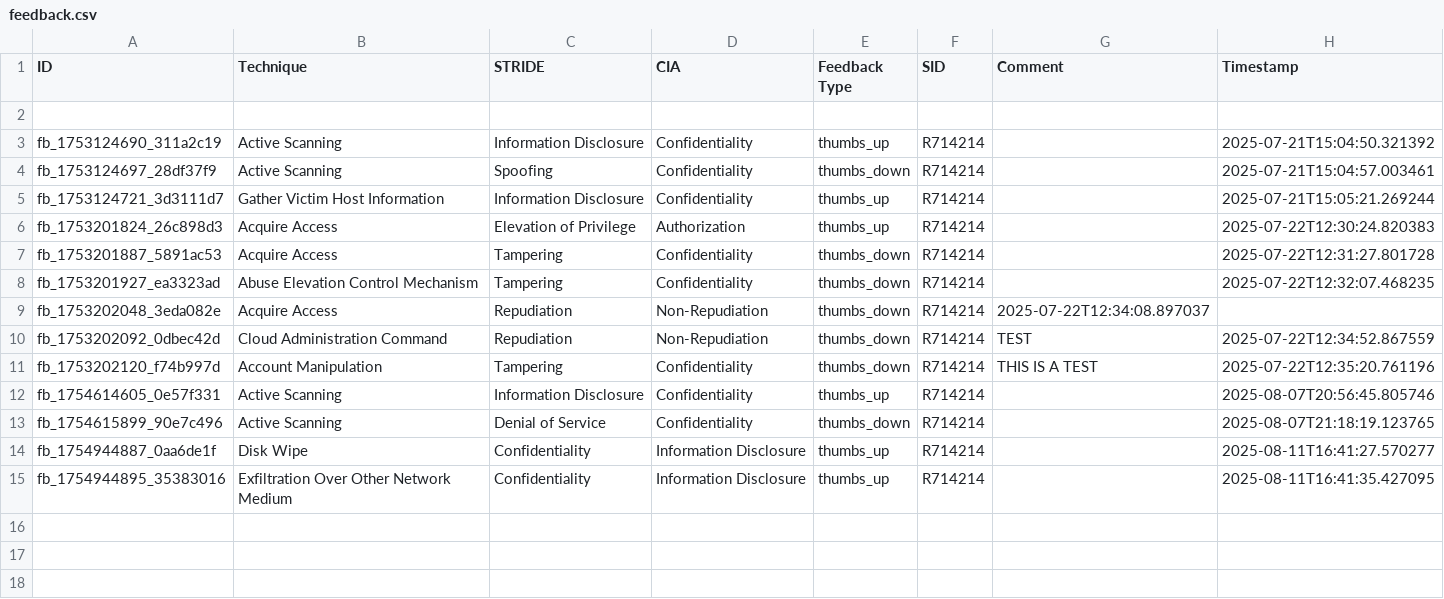
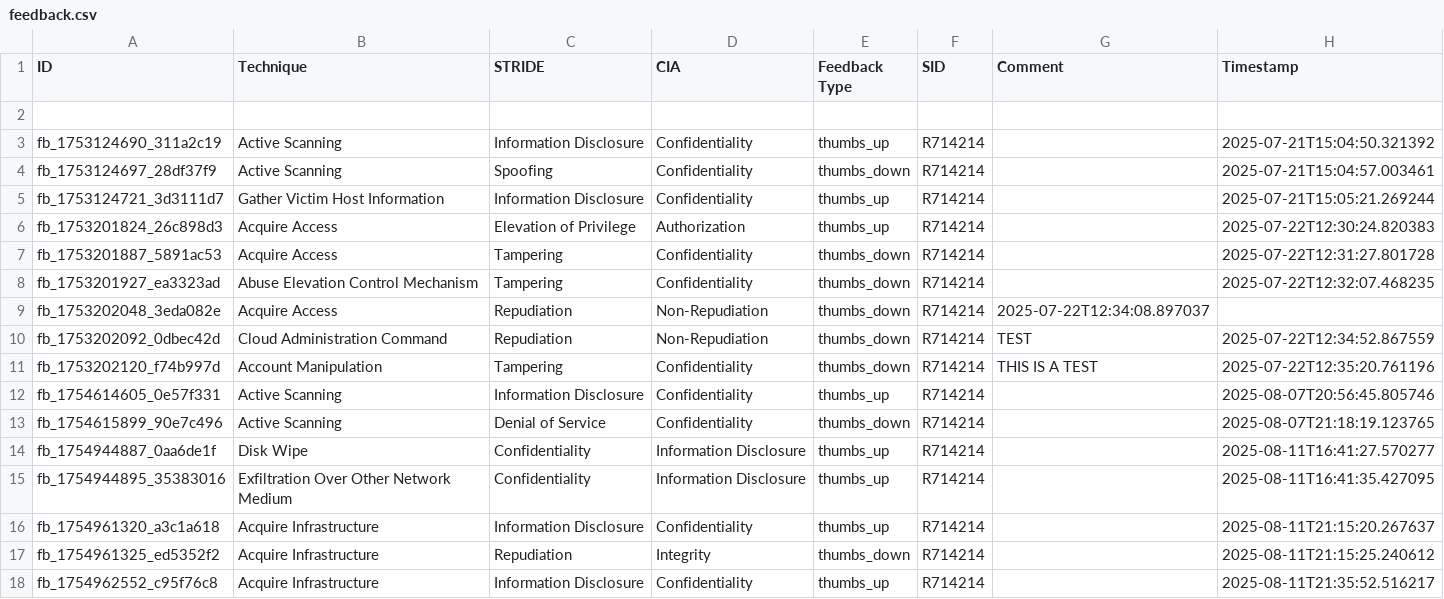
Before and after one commit to yekrangian/mitre-attack, a CSV file: feedback.csv, drawn as a sheet; the diff names each change by its address in the sheet, - before the commit and + after, or states it on an @@ line.

```diff
--- a/feedback.csv
+++ b/feedback.csv
+row 16: fb_1754961320_a3c1a618 | Acquire Infrastructure | Information Disclosure | Confidentiality | thumbs_up | R714214 |  | 2025-08-11T21:15:20.267637
+row 17: fb_1754961325_ed5352f2 | Acquire Infrastructure | Repudiation | Integrity | thumbs_down | R714214 |  | 2025-08-11T21:15:25.240612
+row 18: fb_1754962552_c95f76c8 | Acquire Infrastructure | Information Disclosure | Confidentiality | thumbs_up | R714214 |  | 2025-08-11T21:35:52.516217
```
Also changed, not shown: 13 other files.
